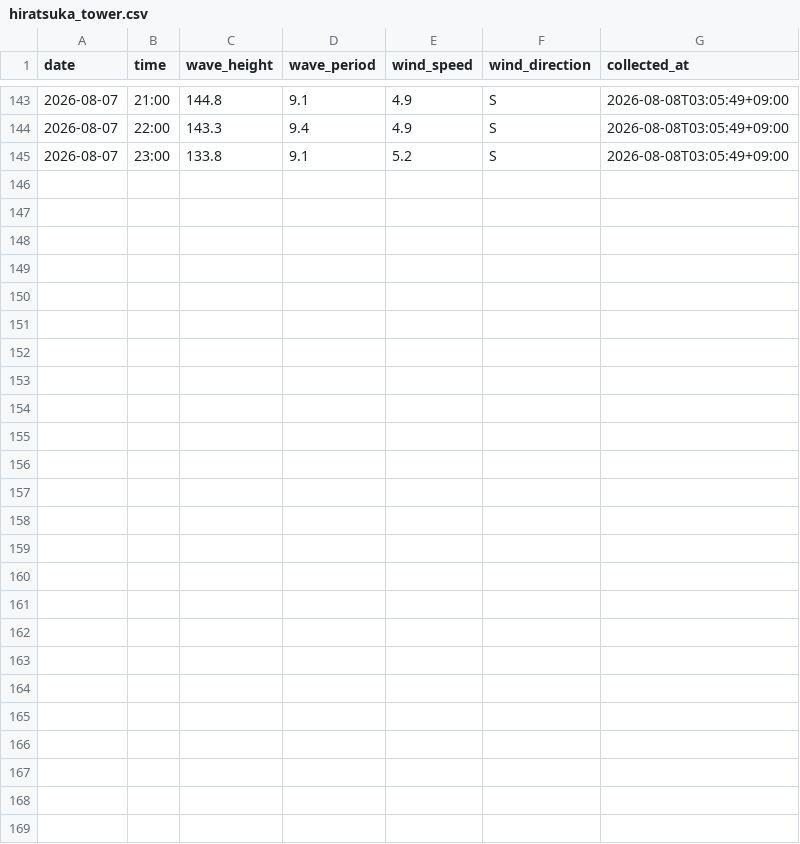
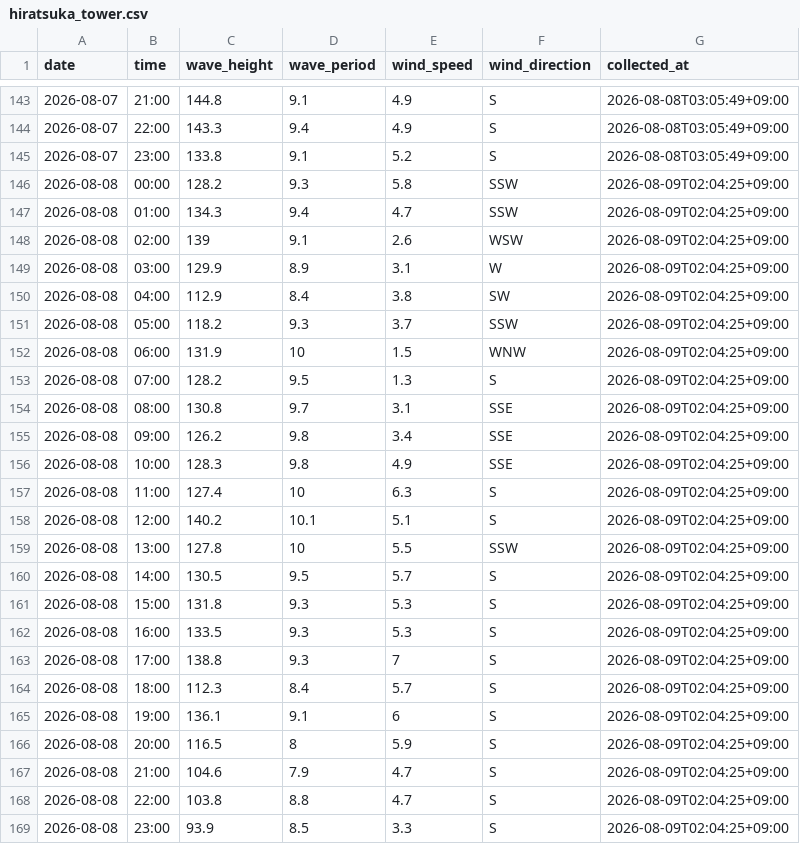
Before and after one commit to Togawa55/hiratsuka-tower-data, a CSV file: data/hiratsuka_tower.csv, drawn as a sheet; only a part is shown, gaps mark what is left out.

```diff
--- a/data/hiratsuka_tower.csv
+++ b/data/hiratsuka_tower.csv
@@ -145 +145,25 @@
 2026-08-07,23:00,133.8,9.1,5.2,S,2026-08-08T03:05:49+09:00
+2026-08-08,00:00,128.2,9.3,5.8,SSW,2026-08-09T02:04:25+09:00
+2026-08-08,01:00,134.3,9.4,4.7,SSW,2026-08-09T02:04:25+09:00
+2026-08-08,02:00,139,9.1,2.6,WSW,2026-08-09T02:04:25+09:00
+2026-08-08,03:00,129.9,8.9,3.1,W,2026-08-09T02:04:25+09:00
+2026-08-08,04:00,112.9,8.4,3.8,SW,2026-08-09T02:04:25+09:00
+2026-08-08,05:00,118.2,9.3,3.7,SSW,2026-08-09T02:04:25+09:00
+2026-08-08,06:00,131.9,10,1.5,WNW,2026-08-09T02:04:25+09:00
+2026-08-08,07:00,128.2,9.5,1.3,S,2026-08-09T02:04:25+09:00
+2026-08-08,08:00,130.8,9.7,3.1,SSE,2026-08-09T02:04:25+09:00
+2026-08-08,09:00,126.2,9.8,3.4,SSE,2026-08-09T02:04:25+09:00
+2026-08-08,10:00,128.3,9.8,4.9,SSE,2026-08-09T02:04:25+09:00
+2026-08-08,11:00,127.4,10,6.3,S,2026-08-09T02:04:25+09:00
+2026-08-08,12:00,140.2,10.1,5.1,S,2026-08-09T02:04:25+09:00
+2026-08-08,13:00,127.8,10,5.5,SSW,2026-08-09T02:04:25+09:00
+2026-08-08,14:00,130.5,9.5,5.7,S,2026-08-09T02:04:25+09:00
+2026-08-08,15:00,131.8,9.3,5.3,S,2026-08-09T02:04:25+09:00
+2026-08-08,16:00,133.5,9.3,5.3,S,2026-08-09T02:04:25+09:00
+2026-08-08,17:00,138.8,9.3,7,S,2026-08-09T02:04:25+09:00
+2026-08-08,18:00,112.3,8.4,5.7,S,2026-08-09T02:04:25+09:00
+2026-08-08,19:00,136.1,9.1,6,S,2026-08-09T02:04:25+09:00
+2026-08-08,20:00,116.5,8,5.9,S,2026-08-09T02:04:25+09:00
+2026-08-08,21:00,104.6,7.9,4.7,S,2026-08-09T02:04:25+09:00
+2026-08-08,22:00,103.8,8.8,4.7,S,2026-08-09T02:04:25+09:00
+2026-08-08,23:00,93.9,8.5,3.3,S,2026-08-09T02:04:25+09:00
```
Also changed, not shown: 2 other files.
